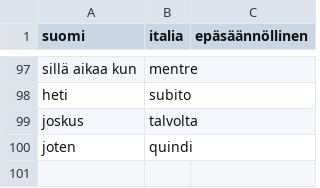
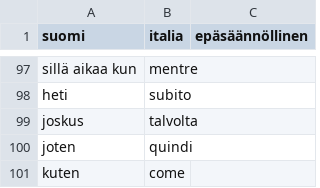
Before and after one commit to teepaa516/str, a CSV file: apusanat.csv, drawn as a sheet; only a part is shown, gaps mark what is left out; the diff names each change by its address in the sheet, - before the commit and + after, or states it on an @@ line.

Commit message:
Add files via upload

```diff
--- a/apusanat.csv
+++ b/apusanat.csv
+row 101: kuten | come
```
